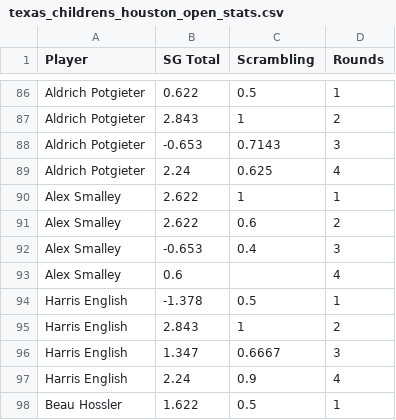
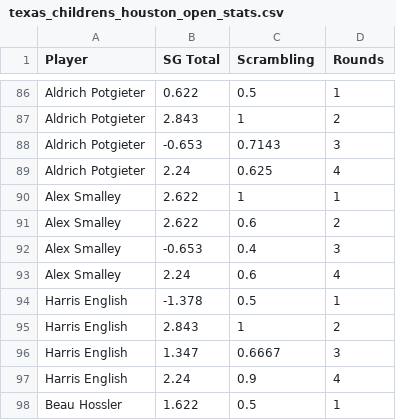
Before and after one commit to amoore3234/sports-data-api, a CSV file: pga_data/texas_childrens_houston_open_stats.csv, drawn as a sheet; only a part is shown, gaps mark what is left out.

Commit message:
Making data modifications

```diff
--- a/pga_data/texas_childrens_houston_open_stats.csv
+++ b/pga_data/texas_childrens_houston_open_stats.csv
@@ -92,3 +92,3 @@ Alex Smalley,2.622,0.6,2
 Alex Smalley,-0.653,0.4,3
-Alex Smalley,0.6,,4
+Alex Smalley,2.24,0.6,4
 Harris English,-1.378,0.5,1
```
Also changed, not shown: pga_data/valero_texas_open_stats.csv, 1 other file.
